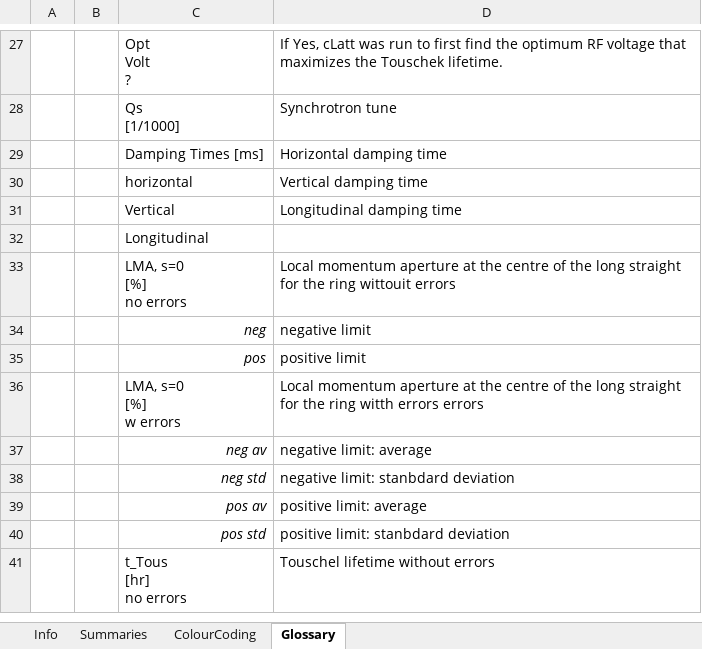
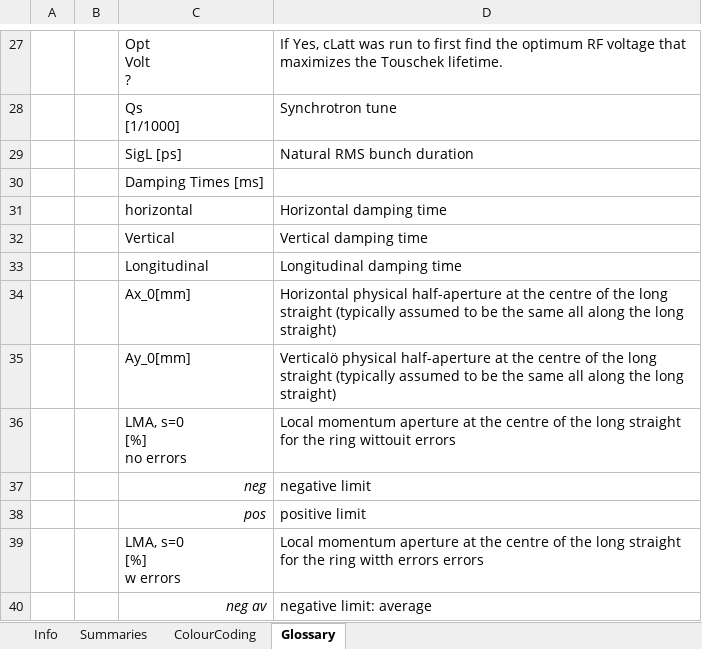
Before and after one commit to stevemolloy/LatticeCosts, an Excel workbook: data/LatticeSummaries.xlsx, sheet Glossary, drawn as a sheet; only a part is shown, gaps mark what is left out; the shorter side is filled out with more unchanged rows; values as stored, in another font and other column widths than the file's, no borders; removed rows and columns are numbered as before the commit, all else as after; the diff names each change by its address in the sheet, - before the commit and + after, or states it on an @@ line.

```diff
--- a/data/LatticeSummaries.xlsx (sheet Glossary)
+++ b/data/LatticeSummaries.xlsx (sheet Glossary)
-row 29:  |  | Damping Times [ms] | Horizontal damping time
+row 29:  |  | SigL [ps] | Natural RMS bunch duration
+row 30:  |  | Damping Times [ms]
-D31: Vertical damping time
+D31: Horizontal damping time
-D32: Longitudinal damping time
+D32: Vertical damping time
-D33: (empty)
+D33: Longitudinal damping time
+row 34:  |  | Ax_0[mm] | Horizontal physical half-aperture at the centre of the long straight (typically assumed to be the same all along the long straight)
+row 35:  |  | Ay_0[mm] | Verticalö physical half-aperture at the centre of the long straight (typically assumed to be the same all along the long straight)
```
Also changed, not shown: sheet Summaries, sheet Info, hidden cells.
